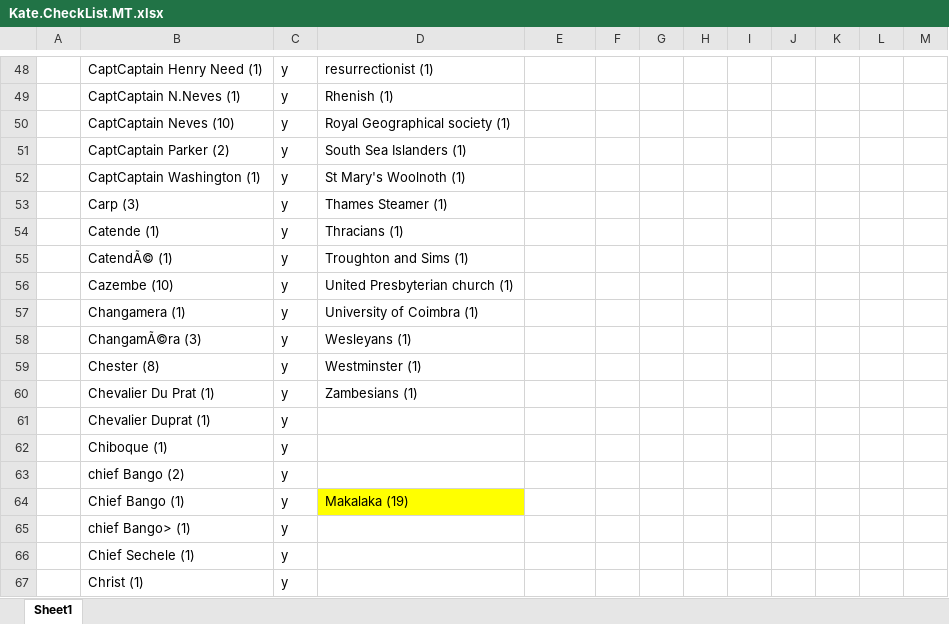
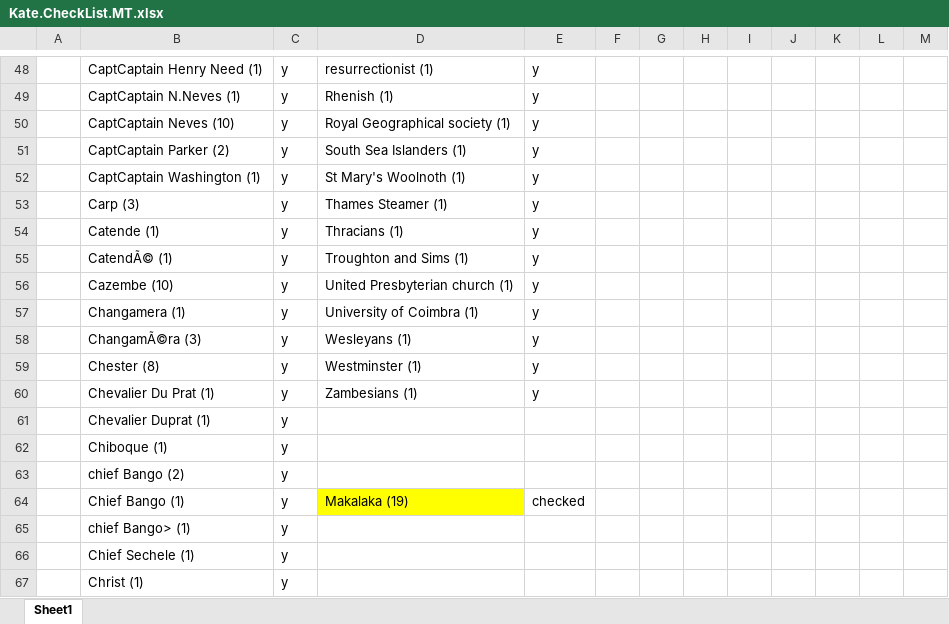
Before and after one commit to livingstoneonline/LEAP-MT, an Excel workbook: Kate.CheckList.MT.xlsx, sheet Sheet1, drawn as a sheet; only a part is shown, gaps mark what is left out; values as stored, in another font and other column widths than the file's, no borders; the diff covers the shown part only; the diff names each change by its address in the sheet, - before the commit and + after, or states it on an @@ line.

```diff
--- a/Kate.CheckList.MT.xlsx (sheet Sheet1)
+++ b/Kate.CheckList.MT.xlsx (sheet Sheet1)
-E48:E60: (empty)
+E48:E60: y
-E64: (empty)
+E64: checked
```
Also changed, not shown: 29 edited cells elsewhere in this sheet, Missionary Travels Glossary_OrgName Final.xlsx, 32 other files.
